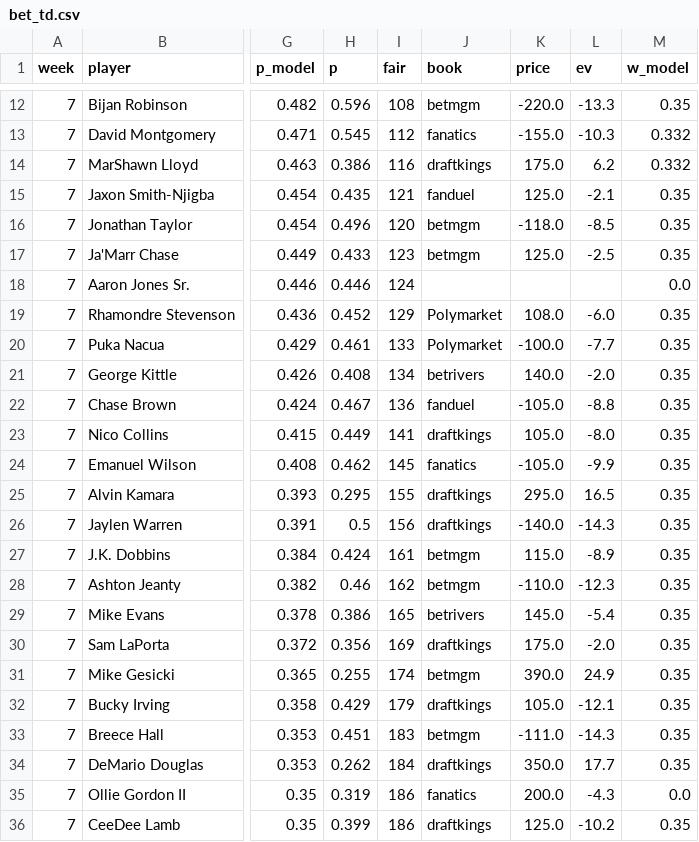
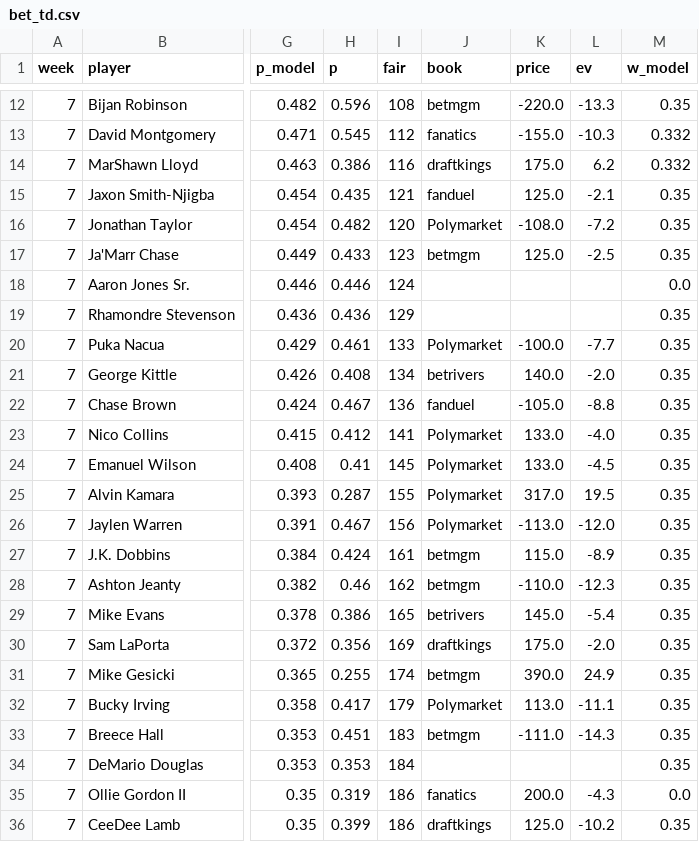
Before and after one commit to 3GO-47/rainman, a CSV file: data/processed/bet_td.csv, drawn as a sheet; only a part is shown, gaps mark what is left out; the diff covers the shown part only; the diff names each change by its address in the sheet, - before the commit and + after, or states it on an @@ line.

```diff
--- a/data/processed/bet_td.csv
+++ b/data/processed/bet_td.csv
-H16 (p): 0.496
+H16 (p): 0.482
-J16 (book): betmgm
+J16 (book): Polymarket
-K16 (price): -118.0
+K16 (price): -108.0
-L16 (ev): -8.5
+L16 (ev): -7.2
-H19 (p): 0.452
+H19 (p): 0.436
-J19 (book): Polymarket
+J19 (book): (empty)
-K19 (price): 108.0
+K19 (price): (empty)
-L19 (ev): -6.0
+L19 (ev): (empty)
-H23 (p): 0.449
+H23 (p): 0.412
-J23 (book): draftkings
+J23 (book): Polymarket
-K23 (price): 105.0
+K23 (price): 133.0
-L23 (ev): -8.0
+L23 (ev): -4.0
-H24 (p): 0.462
+H24 (p): 0.41
-J24 (book): fanatics
+J24 (book): Polymarket
-K24 (price): -105.0
+K24 (price): 133.0
-L24 (ev): -9.9
+L24 (ev): -4.5
-H25 (p): 0.295
+H25 (p): 0.287
-J25:J26 (book): draftkings
+J25:J26 (book): Polymarket
-K25 (price): 295.0
+K25 (price): 317.0
-L25 (ev): 16.5
+L25 (ev): 19.5
-H26 (p): 0.5
+H26 (p): 0.467
-K26 (price): -140.0
+K26 (price): -113.0
-L26 (ev): -14.3
+L26 (ev): -12.0
-H32 (p): 0.429
+H32 (p): 0.417
-J32 (book): draftkings
+J32 (book): Polymarket
-K32 (price): 105.0
+K32 (price): 113.0
-L32 (ev): -12.1
+L32 (ev): -11.1
-H34 (p): 0.262
+H34 (p): 0.353
-J34 (book): draftkings
+J34 (book): (empty)
-K34 (price): 350.0
+K34 (price): (empty)
-L34 (ev): 17.7
+L34 (ev): (empty)
```
Also changed, not shown: 119 edited cells elsewhere in this file, data/processed/arb_opps.csv, data/processed/bet_ledger.csv, 43 other files.
